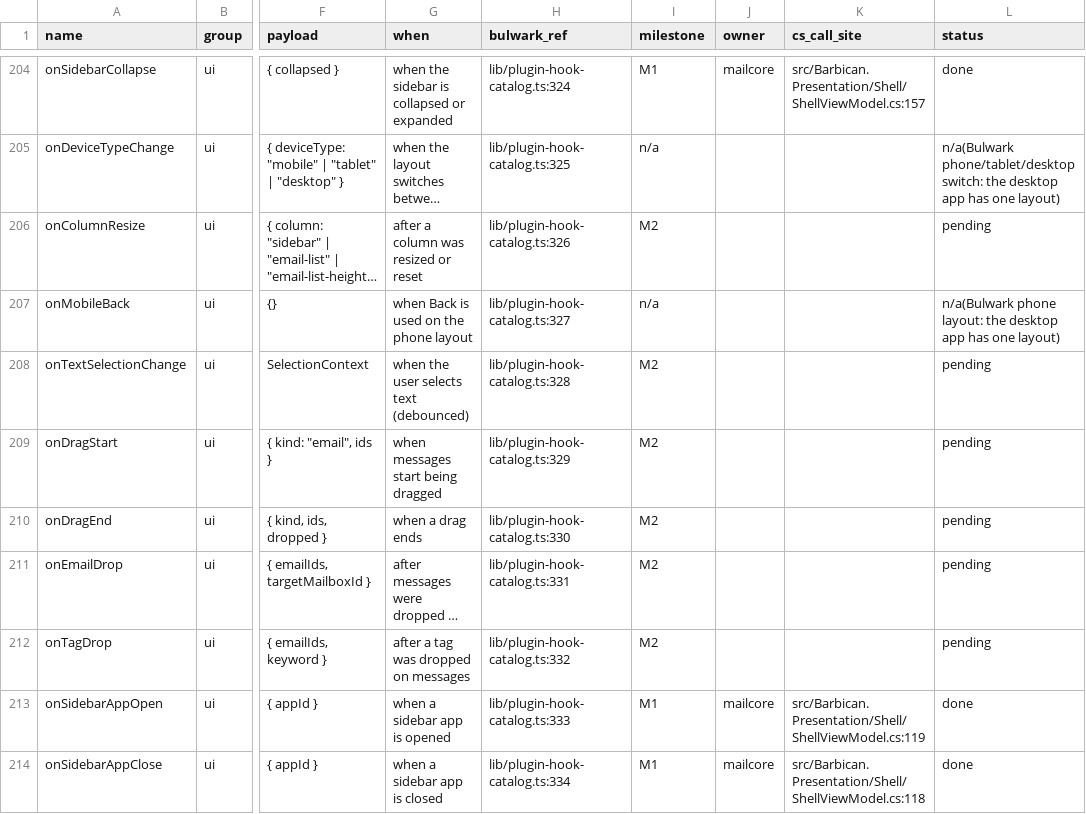
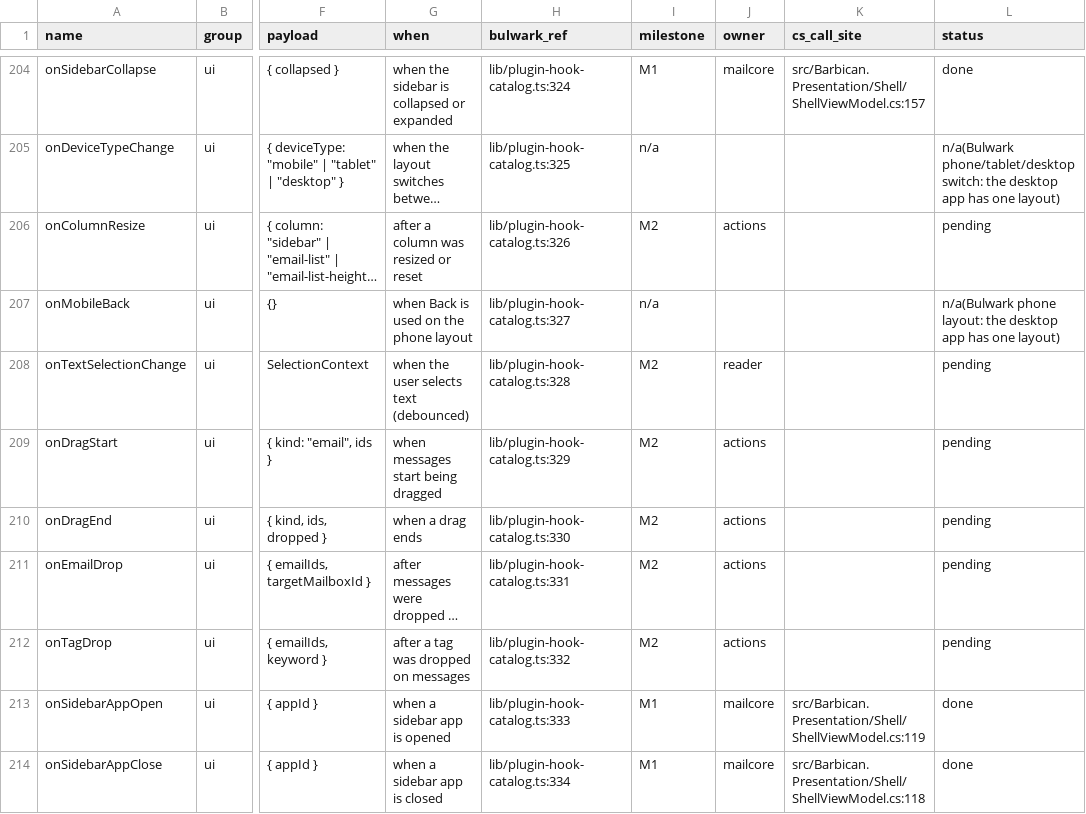
Before and after one commit to Kaan88/barbican, a CSV file: spec/plugins/hooks.csv, drawn as a sheet; only a part is shown, gaps mark what is left out; long unchanged cells end in …; the diff covers the shown part only; the diff names each change by its address in the sheet, - before the commit and + after, or states it on an @@ line.

```diff
--- a/spec/plugins/hooks.csv
+++ b/spec/plugins/hooks.csv
-J206 (owner): (empty)
+J206 (owner): actions
-J208 (owner): (empty)
+J208 (owner): reader
-J209:J212 (owner): (empty)
+J209:J212 (owner): actions
```
Also changed, not shown: 44 edited cells elsewhere in this file, 31 other files.
